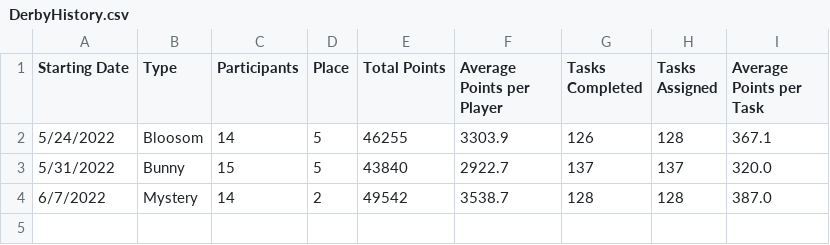
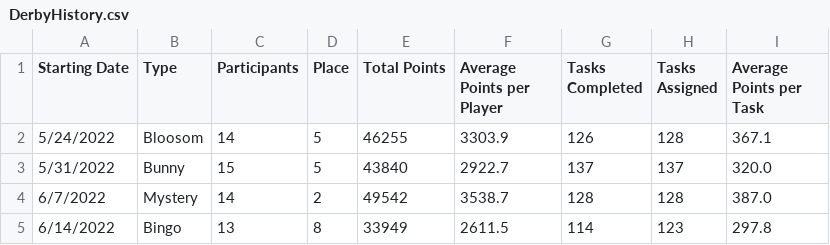
Before and after one commit to azuremeadows/azuremeadows.github.io, a CSV file: docs/_data/DerbyHistory.csv, drawn as a sheet.

Commit message:
Commit from GitHub Actions (Fetch CSV Data)

```diff
--- a/docs/_data/DerbyHistory.csv
+++ b/docs/_data/DerbyHistory.csv
@@ -4 +4,2 @@
 "6/7/2022","Mystery","14","2","49542","3538.7","128","128","387.0"
+"6/14/2022","Bingo","13","8","33949","2611.5","114","123","297.8"
```
Also changed, not shown: docs/_data/memberStats.csv, docs/_data/neighborhoodStats.csv.
